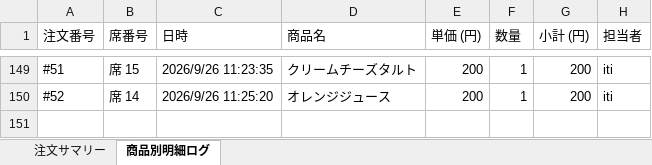
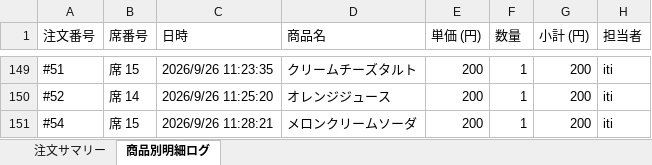
Before and after one commit to issei-desu/olive, an Excel workbook: sales_log.xlsx, sheet 商品別明細ログ, drawn as a sheet; only a part is shown, gaps mark what is left out; values as stored, in another font and other column widths than the file's, no borders; the diff names each change by its address in the sheet, - before the commit and + after, or states it on an @@ line.

```diff
--- a/sales_log.xlsx (sheet 商品別明細ログ)
+++ b/sales_log.xlsx (sheet 商品別明細ログ)
+row 151: #54 | 席 15 | 2026/9/26 11:28:21 | メロンクリームソーダ | 200 | 1 | 200 | iti
```
Also changed, not shown: sheet 注文サマリー.
